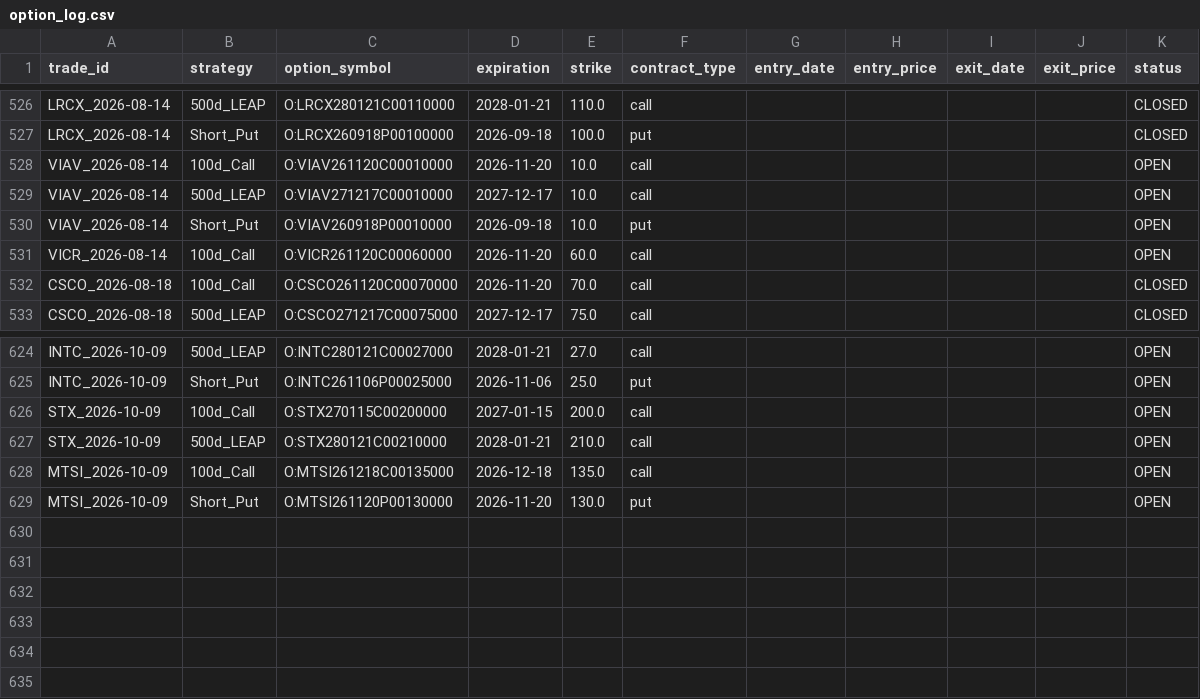
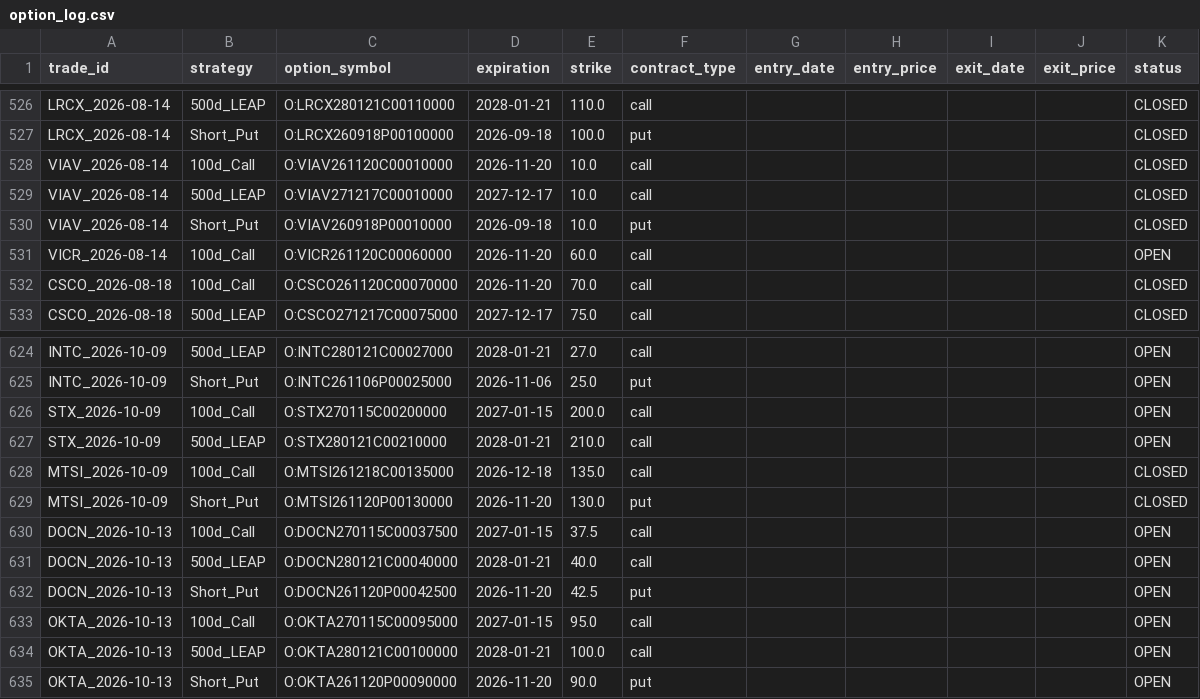
Before and after one commit to zacseidel/momentum9, a CSV file: data/option_log.csv, drawn as a sheet; only a part is shown, gaps mark what is left out.

```diff
--- a/data/option_log.csv
+++ b/data/option_log.csv
@@ -527,5 +527,5 @@ LRCX_2026-08-14,500d_LEAP,O:LRCX280121C00110000,2028-01-21,110.0,call,,,,,CLOSED
 LRCX_2026-08-14,Short_Put,O:LRCX260918P00100000,2026-09-18,100.0,put,,,,,CLOSED
-VIAV_2026-08-14,100d_Call,O:VIAV261120C00010000,2026-11-20,10.0,call,,,,,OPEN
-VIAV_2026-08-14,500d_LEAP,O:VIAV271217C00010000,2027-12-17,10.0,call,,,,,OPEN
-VIAV_2026-08-14,Short_Put,O:VIAV260918P00010000,2026-09-18,10.0,put,,,,,OPEN
+VIAV_2026-08-14,100d_Call,O:VIAV261120C00010000,2026-11-20,10.0,call,,,,,CLOSED
+VIAV_2026-08-14,500d_LEAP,O:VIAV271217C00010000,2027-12-17,10.0,call,,,,,CLOSED
+VIAV_2026-08-14,Short_Put,O:VIAV260918P00010000,2026-09-18,10.0,put,,,,,CLOSED
 VICR_2026-08-14,100d_Call,O:VICR261120C00060000,2026-11-20,60.0,call,,,,,OPEN
@@ -627,3 +627,9 @@ STX_2026-10-09,100d_Call,O:STX270115C00200000,2027-01-15,200.0,call,,,,,OPEN
 STX_2026-10-09,500d_LEAP,O:STX280121C00210000,2028-01-21,210.0,call,,,,,OPEN
-MTSI_2026-10-09,100d_Call,O:MTSI261218C00135000,2026-12-18,135.0,call,,,,,OPEN
-MTSI_2026-10-09,Short_Put,O:MTSI261120P00130000,2026-11-20,130.0,put,,,,,OPEN
+MTSI_2026-10-09,100d_Call,O:MTSI261218C00135000,2026-12-18,135.0,call,,,,,CLOSED
+MTSI_2026-10-09,Short_Put,O:MTSI261120P00130000,2026-11-20,130.0,put,,,,,CLOSED
+DOCN_2026-10-13,100d_Call,O:DOCN270115C00037500,2027-01-15,37.5,call,,,,,OPEN
+DOCN_2026-10-13,500d_LEAP,O:DOCN280121C00040000,2028-01-21,40.0,call,,,,,OPEN
+DOCN_2026-10-13,Short_Put,O:DOCN261120P00042500,2026-11-20,42.5,put,,,,,OPEN
+OKTA_2026-10-13,100d_Call,O:OKTA270115C00095000,2027-01-15,95.0,call,,,,,OPEN
+OKTA_2026-10-13,500d_LEAP,O:OKTA280121C00100000,2028-01-21,100.0,call,,,,,OPEN
+OKTA_2026-10-13,Short_Put,O:OKTA261120P00090000,2026-11-20,90.0,put,,,,,OPEN
```
Also changed, not shown: data/trade_log.csv, data/universe/change_log.csv, 10 other files.
